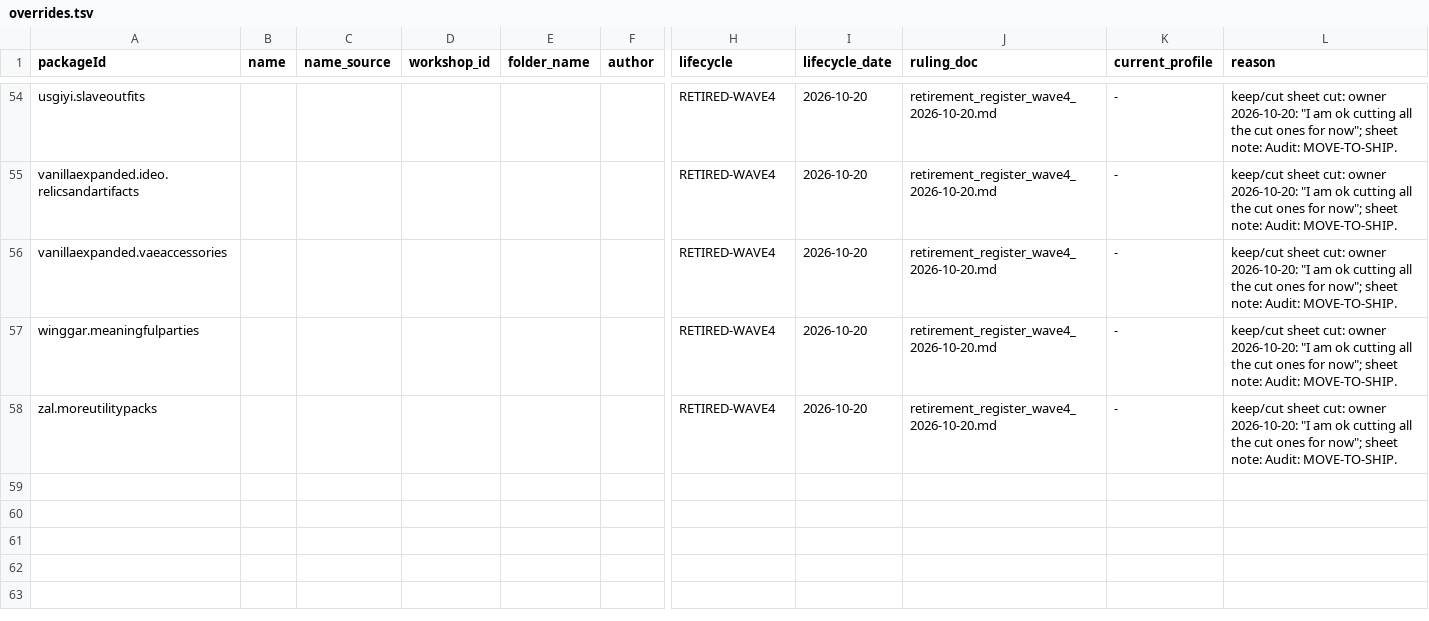
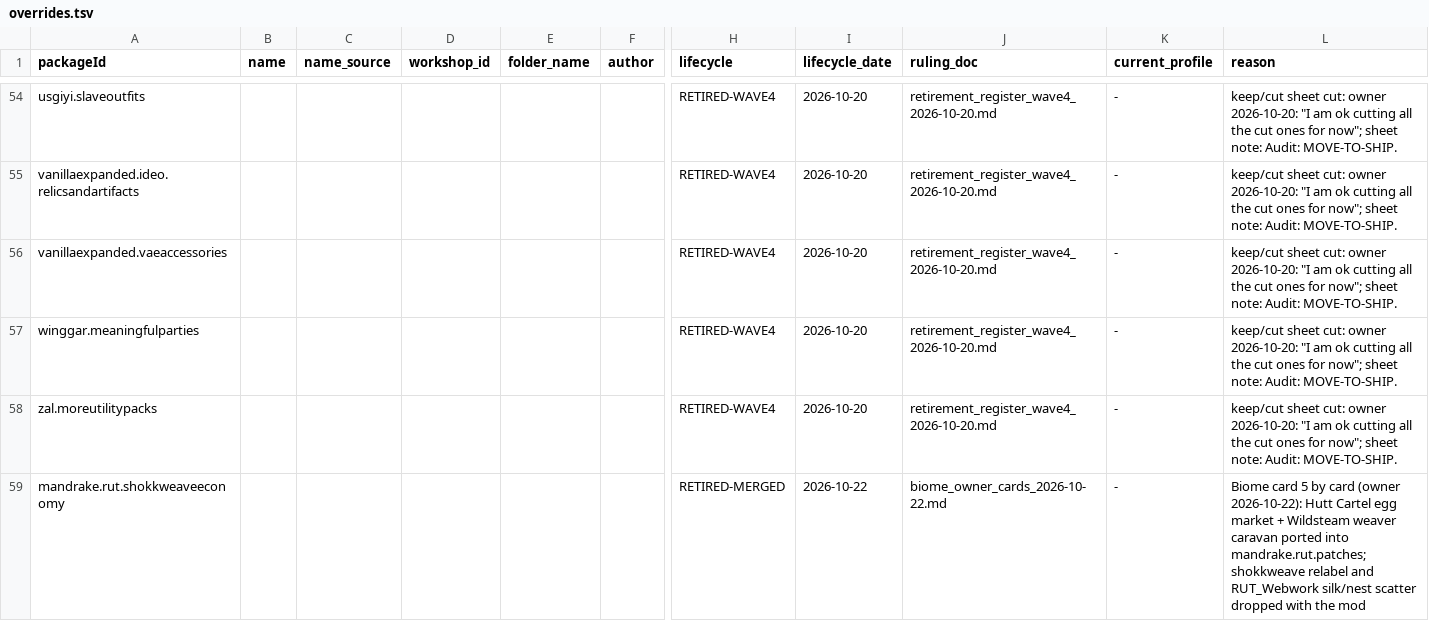
Before and after one commit to Lmandrake/RimMandrake, a TSV file: design/RimMandrake/mod_archive/overrides.tsv, drawn as a sheet; only a part is shown, gaps mark what is left out; rows hold the shown columns only; the diff names each change by its address in the sheet, - before the commit and + after, or states it on an @@ line.

```diff
--- a/design/RimMandrake/mod_archive/overrides.tsv
+++ b/design/RimMandrake/mod_archive/overrides.tsv
+row 59: mandrake.rut.shokkweaveeconomy |  |  |  |  |  | RETIRED-MERGED | 2026-10-22 | biome_owner_cards_2026-10-22.md | - | Biome card 5 by card (owner 2026-10-22): Hutt Cartel egg market + Wildsteam weaver caravan ported into mandrake.rut.patches; shokkweave relabel and RUT_Webwork silk/nest scatter dropped with the mod
```
Also changed, not shown: design/RimMandrake/mod_archive/ALL_ORIGINAL_MODS.tsv, 46 other files.
